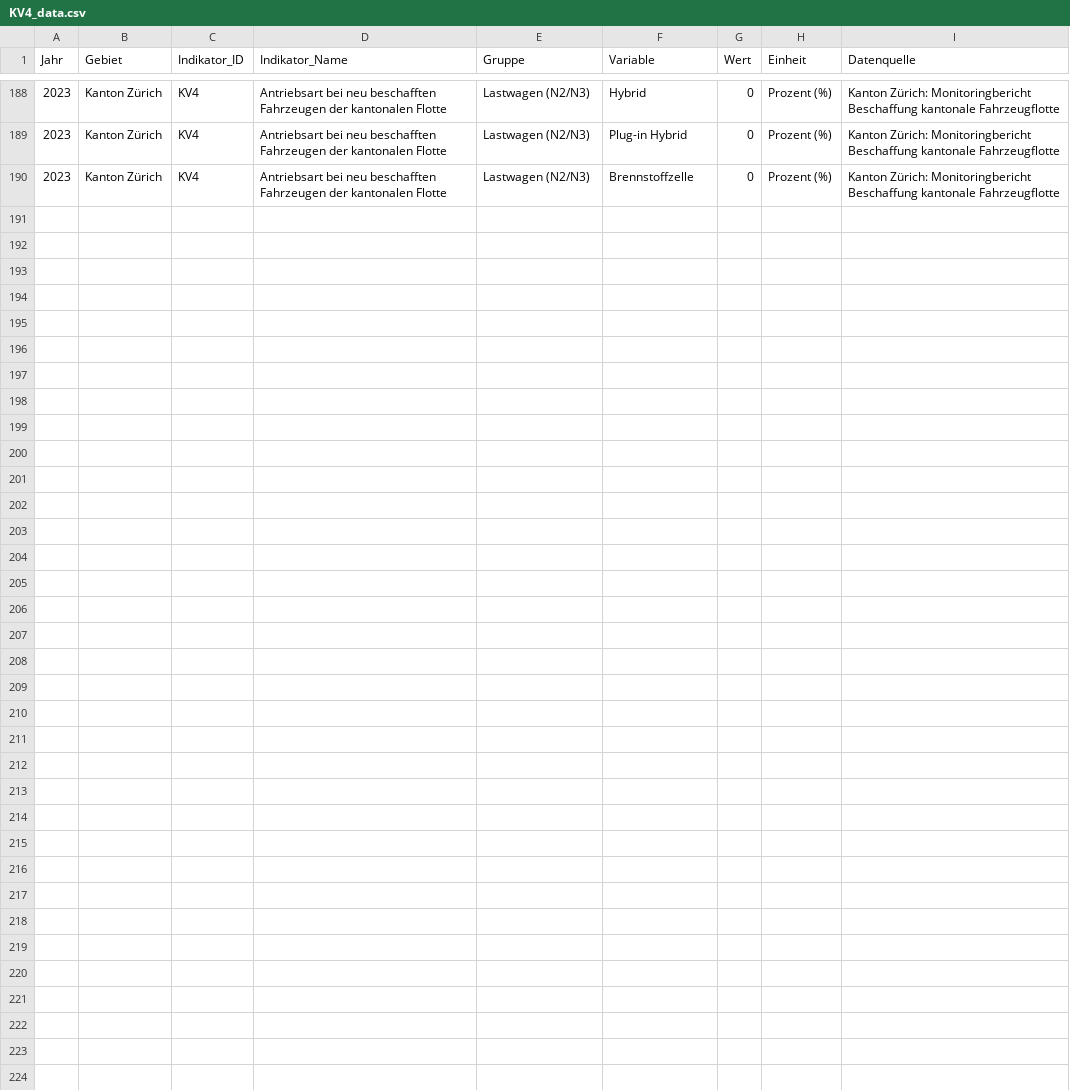
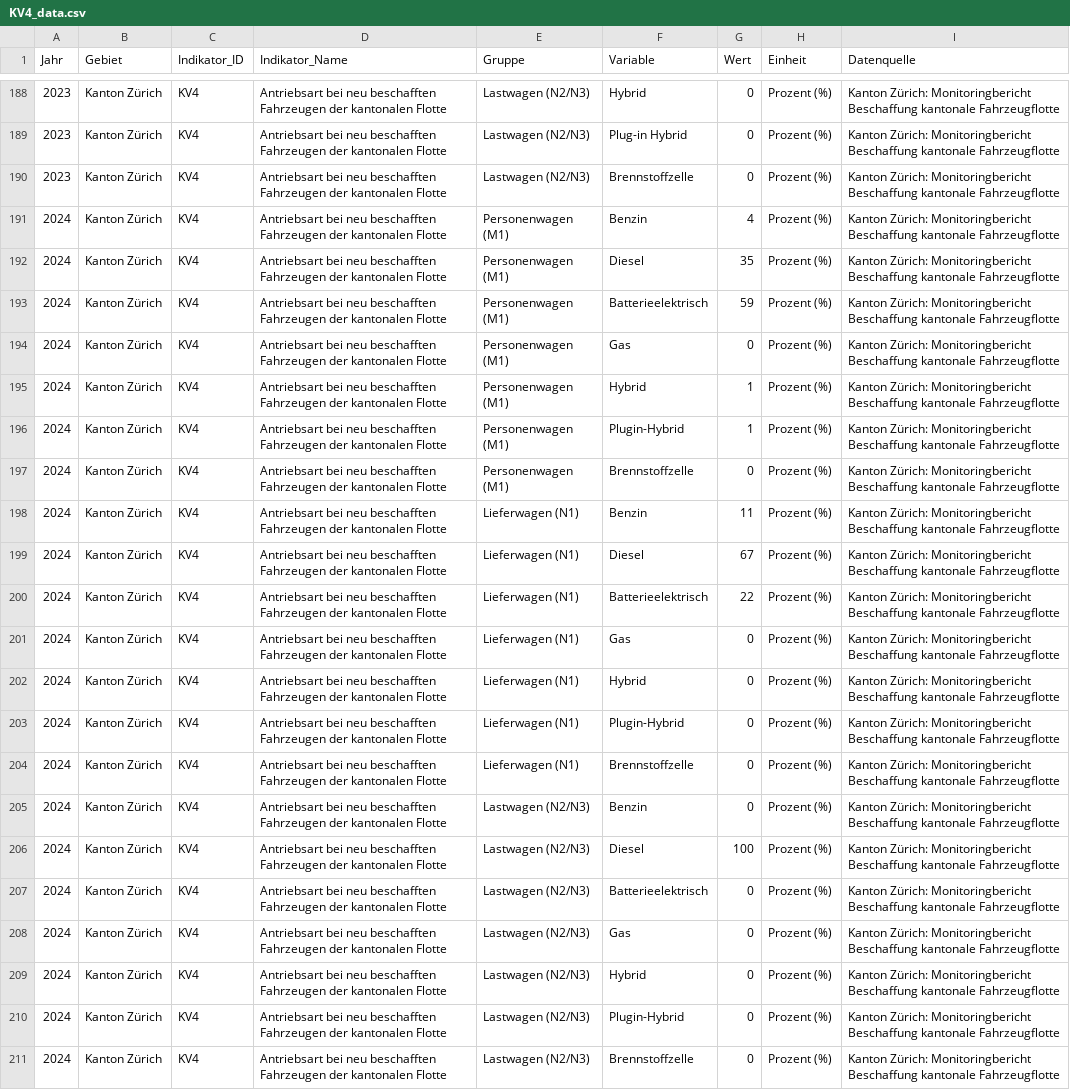
Before and after one commit to statistikZH/decarb_monitoring, a CSV file: output/KV4_data.csv, drawn as a sheet; only a part is shown, gaps mark what is left out; the diff names each change by its address in the sheet, - before the commit and + after, or states it on an @@ line.

Commit message:
Update KV4 mit aktualisierten OGD für 2024

```diff
--- a/output/KV4_data.csv
+++ b/output/KV4_data.csv
+row 191: 2024 | Kanton Zürich | KV4 | Antriebsart bei neu beschafften Fahrzeugen der kantonalen Flotte | Personenwagen (M1) | Benzin | 4 | Prozent (%) | Kanton Zürich: Monitoringbericht Beschaffung kantonale Fahrzeugflotte
+row 192: 2024 | Kanton Zürich | KV4 | Antriebsart bei neu beschafften Fahrzeugen der kantonalen Flotte | Personenwagen (M1) | Diesel | 35 | Prozent (%) | Kanton Zürich: Monitoringbericht Beschaffung kantonale Fahrzeugflotte
+row 193: 2024 | Kanton Zürich | KV4 | Antriebsart bei neu beschafften Fahrzeugen der kantonalen Flotte | Personenwagen (M1) | Batterieelektrisch | 59 | Prozent (%) | Kanton Zürich: Monitoringbericht Beschaffung kantonale Fahrzeugflotte
+row 194: 2024 | Kanton Zürich | KV4 | Antriebsart bei neu beschafften Fahrzeugen der kantonalen Flotte | Personenwagen (M1) | Gas | 0 | Prozent (%) | Kanton Zürich: Monitoringbericht Beschaffung kantonale Fahrzeugflotte
+row 195: 2024 | Kanton Zürich | KV4 | Antriebsart bei neu beschafften Fahrzeugen der kantonalen Flotte | Personenwagen (M1) | Hybrid | 1 | Prozent (%) | Kanton Zürich: Monitoringbericht Beschaffung kantonale Fahrzeugflotte
+row 196: 2024 | Kanton Zürich | KV4 | Antriebsart bei neu beschafften Fahrzeugen der kantonalen Flotte | Personenwagen (M1) | Plugin-Hybrid | 1 | Prozent (%) | Kanton Zürich: Monitoringbericht Beschaffung kantonale Fahrzeugflotte
+row 197: 2024 | Kanton Zürich | KV4 | Antriebsart bei neu beschafften Fahrzeugen der kantonalen Flotte | Personenwagen (M1) | Brennstoffzelle | 0 | Prozent (%) | Kanton Zürich: Monitoringbericht Beschaffung kantonale Fahrzeugflotte
+row 198: 2024 | Kanton Zürich | KV4 | Antriebsart bei neu beschafften Fahrzeugen der kantonalen Flotte | Lieferwagen (N1) | Benzin | 11 | Prozent (%) | Kanton Zürich: Monitoringbericht Beschaffung kantonale Fahrzeugflotte
+row 199: 2024 | Kanton Zürich | KV4 | Antriebsart bei neu beschafften Fahrzeugen der kantonalen Flotte | Lieferwagen (N1) | Diesel | 67 | Prozent (%) | Kanton Zürich: Monitoringbericht Beschaffung kantonale Fahrzeugflotte
+row 200: 2024 | Kanton Zürich | KV4 | Antriebsart bei neu beschafften Fahrzeugen der kantonalen Flotte | Lieferwagen (N1) | Batterieelektrisch | 22 | Prozent (%) | Kanton Zürich: Monitoringbericht Beschaffung kantonale Fahrzeugflotte
+row 201: 2024 | Kanton Zürich | KV4 | Antriebsart bei neu beschafften Fahrzeugen der kantonalen Flotte | Lieferwagen (N1) | Gas | 0 | Prozent (%) | Kanton Zürich: Monitoringbericht Beschaffung kantonale Fahrzeugflotte
+row 202: 2024 | Kanton Zürich | KV4 | Antriebsart bei neu beschafften Fahrzeugen der kantonalen Flotte | Lieferwagen (N1) | Hybrid | 0 | Prozent (%) | Kanton Zürich: Monitoringbericht Beschaffung kantonale Fahrzeugflotte
+row 203: 2024 | Kanton Zürich | KV4 | Antriebsart bei neu beschafften Fahrzeugen der kantonalen Flotte | Lieferwagen (N1) | Plugin-Hybrid | 0 | Prozent (%) | Kanton Zürich: Monitoringbericht Beschaffung kantonale Fahrzeugflotte
+row 204: 2024 | Kanton Zürich | KV4 | Antriebsart bei neu beschafften Fahrzeugen der kantonalen Flotte | Lieferwagen (N1) | Brennstoffzelle | 0 | Prozent (%) | Kanton Zürich: Monitoringbericht Beschaffung kantonale Fahrzeugflotte
+row 205: 2024 | Kanton Zürich | KV4 | Antriebsart bei neu beschafften Fahrzeugen der kantonalen Flotte | Lastwagen (N2/N3) | Benzin | 0 | Prozent (%) | Kanton Zürich: Monitoringbericht Beschaffung kantonale Fahrzeugflotte
+row 206: 2024 | Kanton Zürich | KV4 | Antriebsart bei neu beschafften Fahrzeugen der kantonalen Flotte | Lastwagen (N2/N3) | Diesel | 100 | Prozent (%) | Kanton Zürich: Monitoringbericht Beschaffung kantonale Fahrzeugflotte
+row 207: 2024 | Kanton Zürich | KV4 | Antriebsart bei neu beschafften Fahrzeugen der kantonalen Flotte | Lastwagen (N2/N3) | Batterieelektrisch | 0 | Prozent (%) | Kanton Zürich: Monitoringbericht Beschaffung kantonale Fahrzeugflotte
+row 208: 2024 | Kanton Zürich | KV4 | Antriebsart bei neu beschafften Fahrzeugen der kantonalen Flotte | Lastwagen (N2/N3) | Gas | 0 | Prozent (%) | Kanton Zürich: Monitoringbericht Beschaffung kantonale Fahrzeugflotte
+row 209: 2024 | Kanton Zürich | KV4 | Antriebsart bei neu beschafften Fahrzeugen der kantonalen Flotte | Lastwagen (N2/N3) | Hybrid | 0 | Prozent (%) | Kanton Zürich: Monitoringbericht Beschaffung kantonale Fahrzeugflotte
+row 210: 2024 | Kanton Zürich | KV4 | Antriebsart bei neu beschafften Fahrzeugen der kantonalen Flotte | Lastwagen (N2/N3) | Plugin-Hybrid | 0 | Prozent (%) | Kanton Zürich: Monitoringbericht Beschaffung kantonale Fahrzeugflotte
+row 211: 2024 | Kanton Zürich | KV4 | Antriebsart bei neu beschafften Fahrzeugen der kantonalen Flotte | Lastwagen (N2/N3) | Brennstoffzelle | 0 | Prozent (%) | Kanton Zürich: Monitoringbericht Beschaffung kantonale Fahrzeugflotte
```
